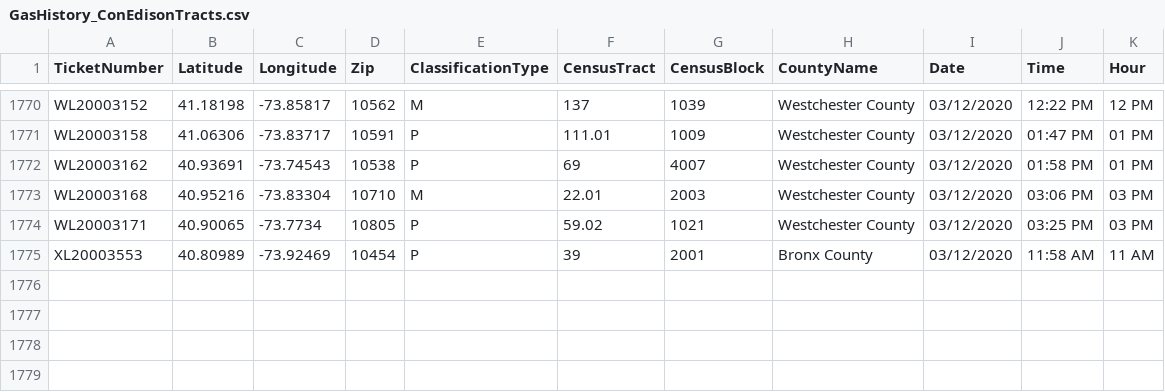
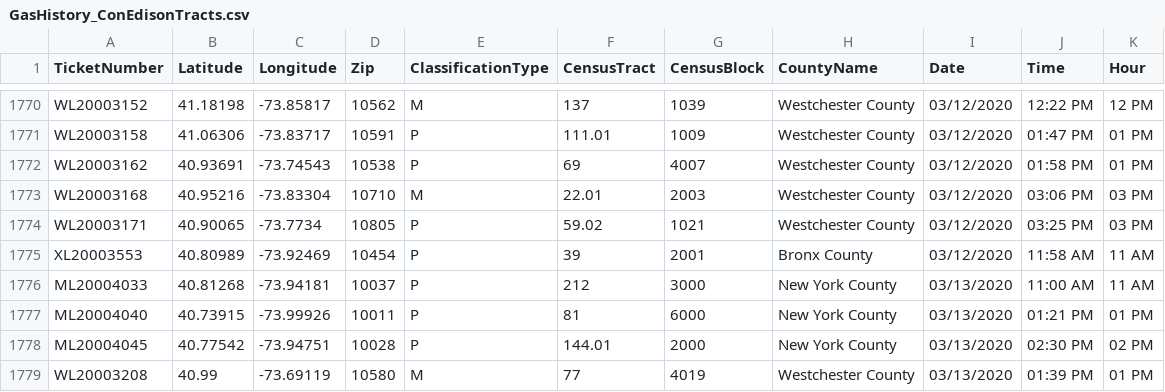
Before and after one commit to mhasan004/GasLeakProject, a CSV file: Getting_GasLeak_Data/DataFiles/GasHistory_ConEdisonTracts.csv, drawn as a sheet; only a part is shown, gaps mark what is left out.

Commit message:
Automated Push - New Ticket Update

```diff
--- a/Getting_GasLeak_Data/DataFiles/GasHistory_ConEdisonTracts.csv
+++ b/Getting_GasLeak_Data/DataFiles/GasHistory_ConEdisonTracts.csv
@@ -1775 +1775,5 @@ WL20003171,40.90065,-73.7734,10805,P,59.02,1021,Westchester County,03/12/2020,03
 XL20003553,40.80989,-73.92469,10454,P,39,2001,Bronx County,03/12/2020,11:58 AM,11 AM
+ML20004033,40.81268,-73.94181,10037,P,212,3000,New York County,03/13/2020,11:00 AM,11 AM
+ML20004040,40.73915,-73.99926,10011,P,81,6000,New York County,03/13/2020,01:21 PM,01 PM
+ML20004045,40.77542,-73.94751,10028,P,144.01,2000,New York County,03/13/2020,02:30 PM,02 PM
+WL20003208,40.99,-73.69119,10580,M,77,4019,Westchester County,03/13/2020,01:39 PM,01 PM
```
Also changed, not shown: Getting_GasLeak_Data/DataFiles/GasHistory_ReportFrequency_Hourly.csv, Getting_GasLeak_Data/DataFiles/GasHistory_ReportFrequency_Monthly.csv.
